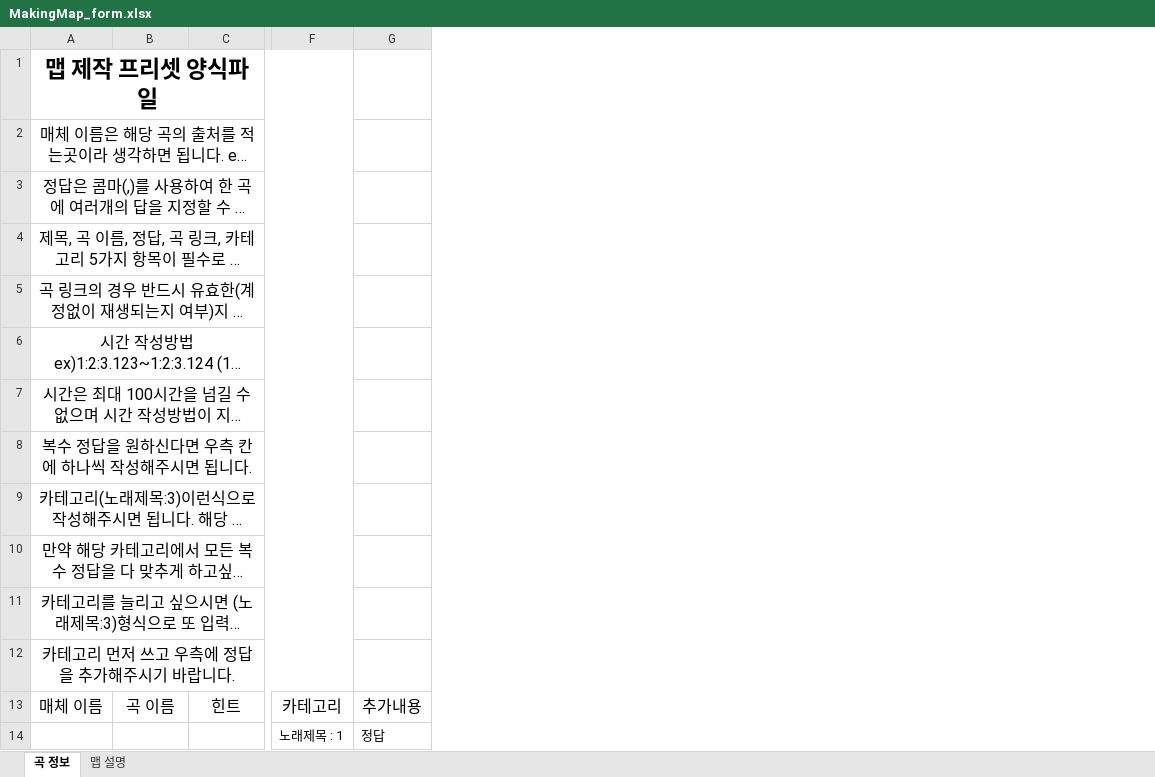
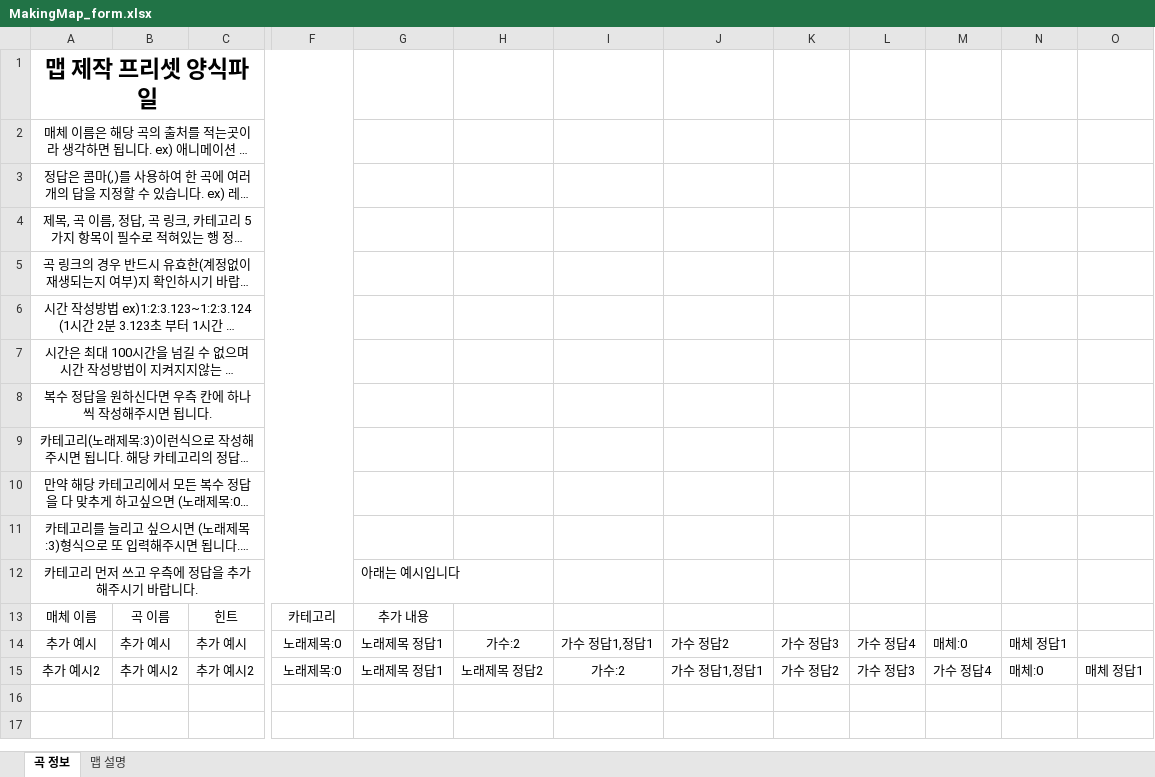
Before and after one commit to trackcrash/Animusic, an Excel workbook: static/file_form/MakingMap_form.xlsx, sheet 곡 정보, drawn as a sheet; only a part is shown, gaps mark what is left out; long unchanged cells end in …; values as stored, in another font and other column widths than the file's, no borders; charts and pictures not drawn; removed rows and columns are numbered as before the commit, all else as after; rows hold the shown columns only; the diff covers the shown part only; the diff names each change by its address in the sheet, - before the commit and + after, or states it on an @@ line.

```diff
--- a/static/file_form/MakingMap_form.xlsx (sheet 곡 정보)
+++ b/static/file_form/MakingMap_form.xlsx (sheet 곡 정보)
-column G, row 13: 추가내용
+column G, rows 12-13: 아래는 예시입니다 | 추가 내용
+column H, empty
+column I, empty
+column J, empty
+column K, empty
+column L, empty
+column M, empty
+column N, empty
+column O, empty
@@ A2:A12 text size: smaller @@
@@ A13:F13 text size: smaller @@
-row 14:  |  |  | 노래제목 : 1 | 정답
+row 14: 추가 예시 | 추가 예시 | 추가 예시 | 노래제목:0 | 노래제목 정답1 | 가수:2 | 가수 정답1,정답1 | 가수 정답2 | 가수 정답3 | 가수 정답4 | 매체:0 | 매체 정답1
+row 15: 추가 예시2 | 추가 예시2 | 추가 예시2 | 노래제목:0 | 노래제목 정답1 | 노래제목 정답2 | 가수:2 | 가수 정답1,정답1 | 가수 정답2 | 가수 정답3 | 가수 정답4 | 매체:0 | 매체 정답1
```
Also changed, not shown: cell formats elsewhere in this sheet, sheet 맵 설명, 1 other file.
